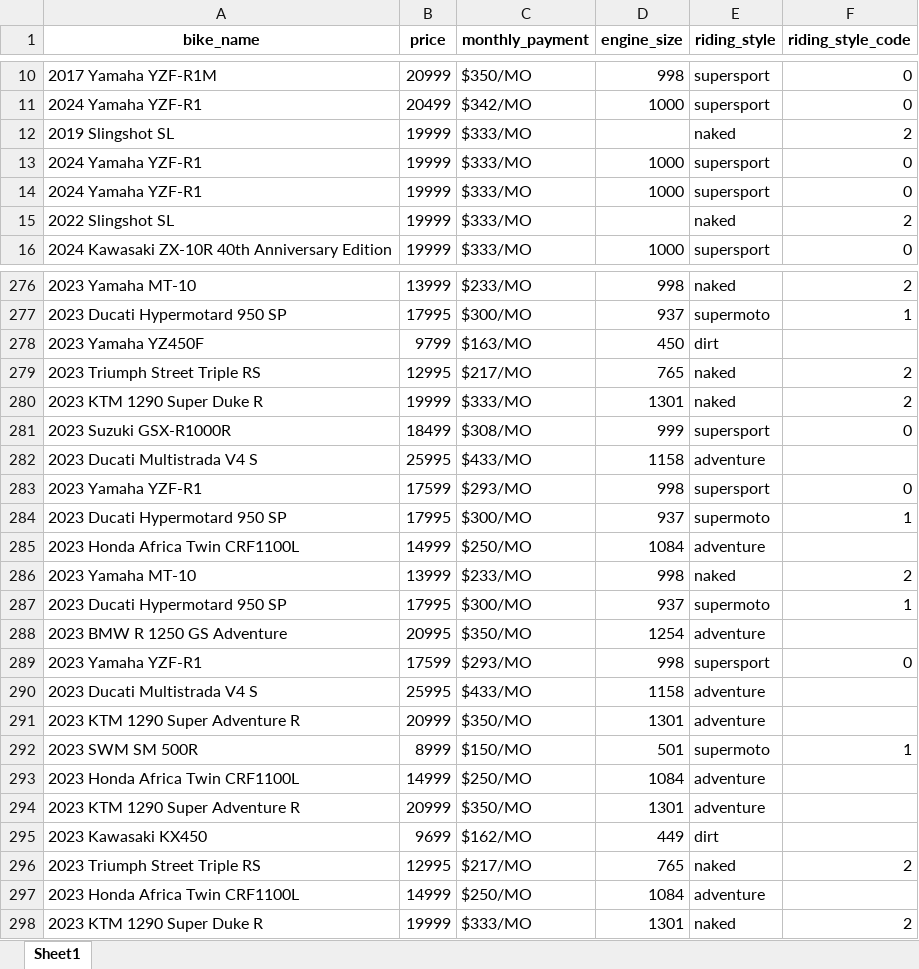
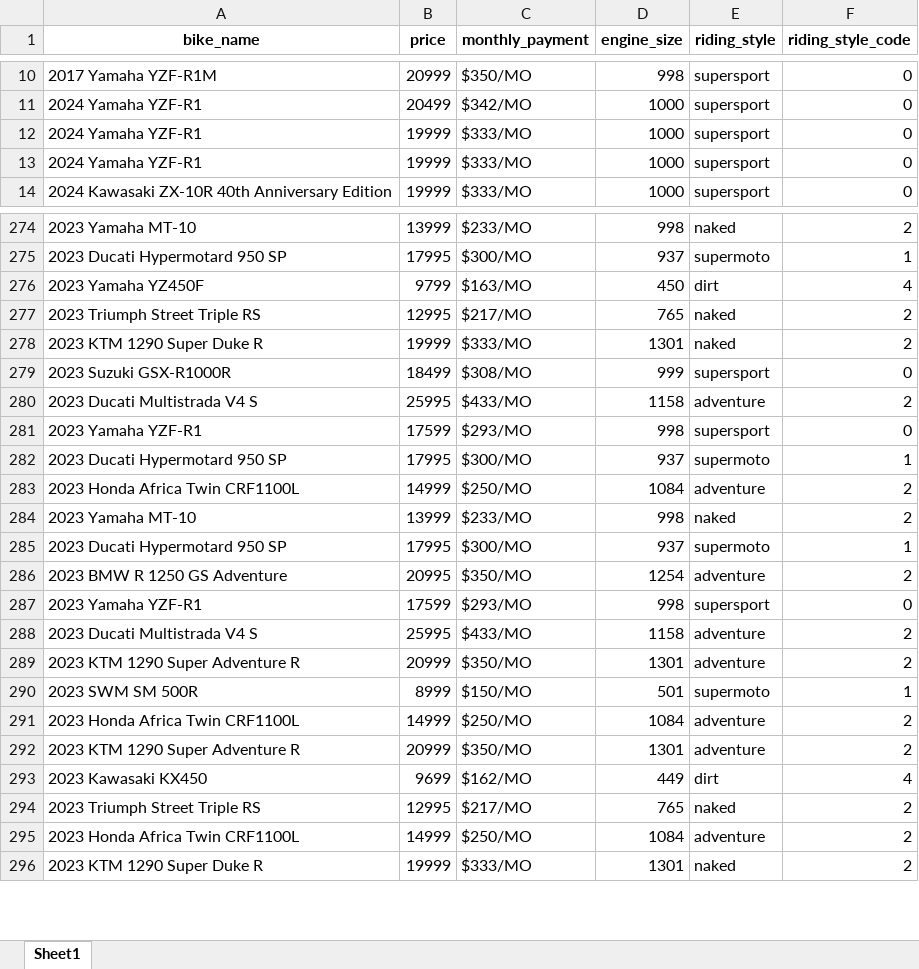
Before and after one commit to medanrosa/bike-recommender, an Excel workbook: completed_bike_dataset.xlsx, sheet Sheet1, drawn as a sheet; only a part is shown, gaps mark what is left out; values as stored, in another font and other column widths than the file's, no borders; removed rows and columns are numbered as before the commit, all else as after; the diff covers the shown part only; the diff names each change by its address in the sheet, - before the commit and + after, or states it on an @@ line.

```diff
--- a/completed_bike_dataset.xlsx (sheet Sheet1)
+++ b/completed_bike_dataset.xlsx (sheet Sheet1)
-row 12: 2019 Slingshot SL | 19999 | $333/MO |  | naked | 2
-row 15: 2022 Slingshot SL | 19999 | $333/MO |  | naked | 2
-F276 (riding_style_code): (empty)
+F276 (riding_style_code): 4
-F280 (riding_style_code): (empty)
+F280 (riding_style_code): 2
-F283 (riding_style_code): (empty)
+F283 (riding_style_code): 2
-F286 (riding_style_code): (empty)
+F286 (riding_style_code): 2
-F288:F289 (riding_style_code): (empty)
+F288:F289 (riding_style_code): 2
-F291:F292 (riding_style_code): (empty)
+F291:F292 (riding_style_code): 2
-F293 (riding_style_code): (empty)
+F293 (riding_style_code): 4
-F295 (riding_style_code): (empty)
+F295 (riding_style_code): 2
```
Also changed, not shown: 32 edited cells elsewhere in this sheet, 5 other files.
